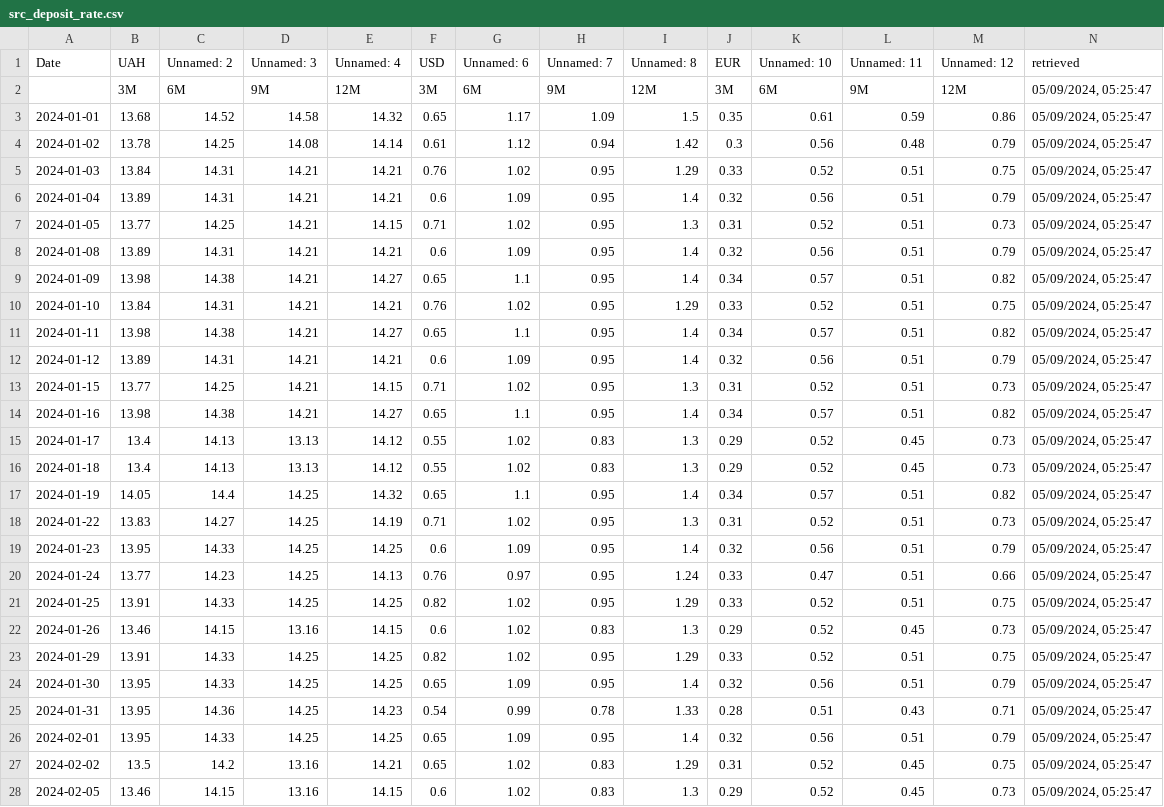
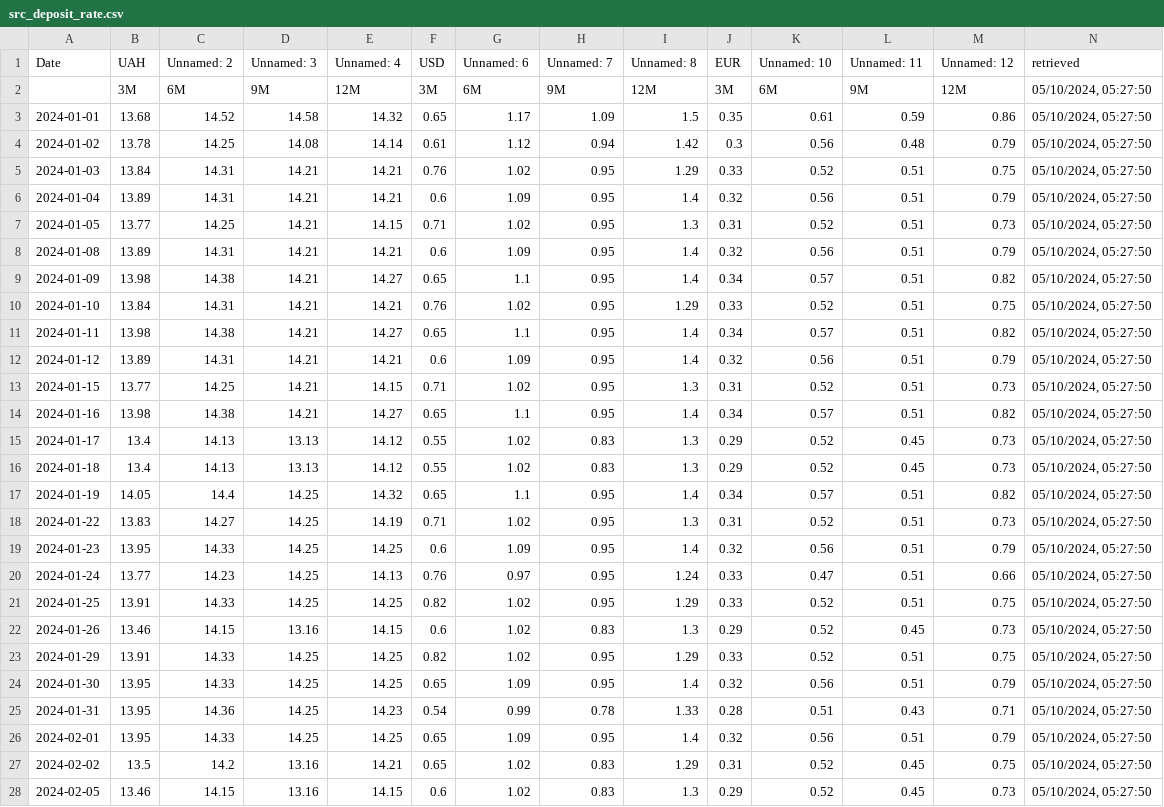
Before and after one commit to artkochnev/ukrainedb, a CSV file: assets/src_deposit_rate.csv, drawn as a sheet; only a part is shown; the diff covers the shown part only; the diff names each change by its address in the sheet, - before the commit and + after, or states it on an @@ line.

```diff
--- a/assets/src_deposit_rate.csv
+++ b/assets/src_deposit_rate.csv
-N2:N28 (retrieved): 05/09/2024, 05:25:47
+N2:N28 (retrieved): 05/10/2024, 05:27:50
```
Also changed, not shown: 1 added row and 67 edited cells elsewhere in this file, assets/metrics.csv, assets/src_bond_yields.csv, 33 other files.
